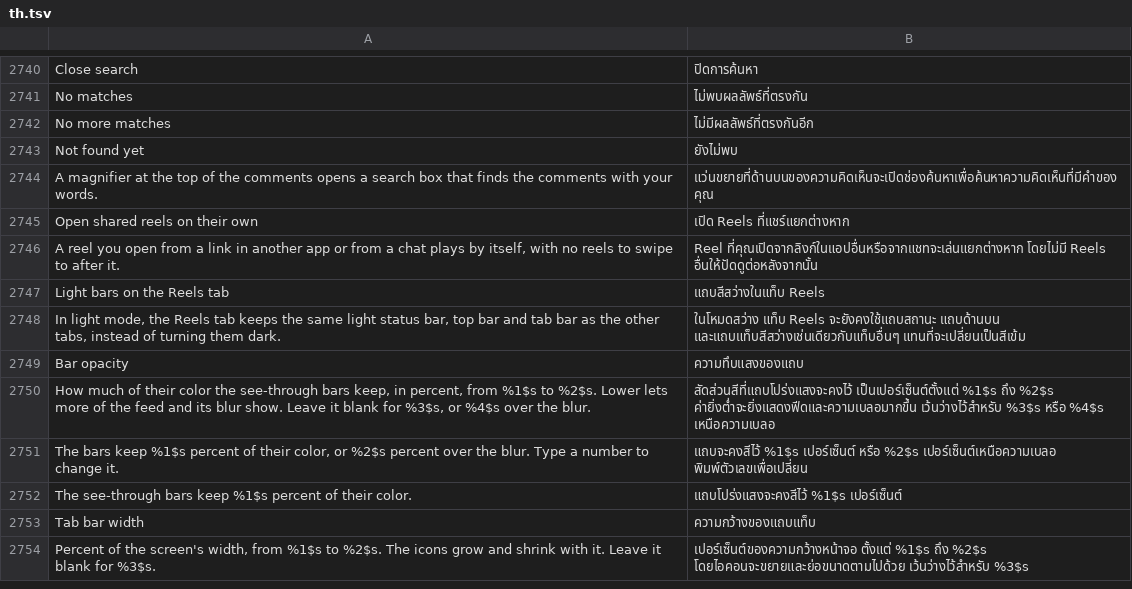
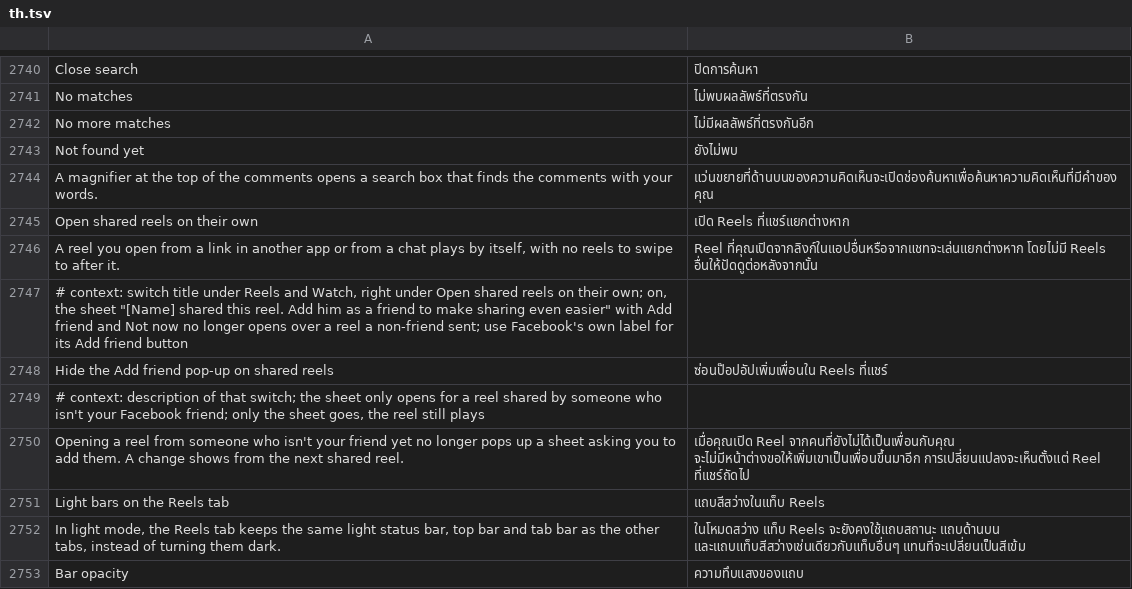
Before and after one commit to SysAdminDoc/HushFacebook, a TSV file: extensions/shared/library/src/main/l10n/th.tsv, drawn as a sheet; only a part is shown, gaps mark what is left out; the shorter side is filled out with more unchanged rows; the diff names each change by its address in the sheet, - before the commit and + after, or states it on an @@ line.

Commit message:
feat(reels): hide the Add friend pop-up on shared reels
Opening a reel that someone who isn't your friend sent you brings up a
sheet over it, "[Name] shared this reel. Add him as a friend to make
sharing even easier", with Add friend and Not now. It gets in the way of
the reel every time, and people want to watch without it.

Hide the Add friend pop-up on shared reels is a new switch under Reels
and Watch, right below Open shared reels on their own, off by default.
The sheet is a Bloks screen whose name only one method holds, the run()
of the Runnable the reel viewer posts once a shared reel opens. The patch
finds that Runnable by the screen's name and the upsell name it logs, and
has its run() ask the extension first and return before anything opens
while the switch is on. Nothing is tapped or sent: the sheet just never
opens, and the reel plays as before. Off, paused, before settings are
ready or on any failure, run() goes on as Facebook wrote it. A build
without that Runnable keeps the sheet and only warns, so the rest of
Clean up Reels still applies.

Refs #486

```diff
--- a/extensions/shared/library/src/main/l10n/th.tsv
+++ b/extensions/shared/library/src/main/l10n/th.tsv
+row 2747: # context: switch title under Reels and Watch, right under Open shared reels on their own; on, the sheet "[Name] shared this reel. Add him as a friend to make sharing even easier" with Add friend and Not now no longer opens over a reel a non-friend sent; use Facebook's own label for its Add friend button
+row 2748: Hide the Add friend pop-up on shared reels | ซ่อนป๊อปอัปเพิ่มเพื่อนใน Reels ที่แชร์
+row 2749: # context: description of that switch; the sheet only opens for a reel shared by someone who isn't your Facebook friend; only the sheet goes, the reel still plays
+row 2750: Opening a reel from someone who isn't your friend yet no longer pops up a sheet asking you to add them. A change shows from the next shared reel. | เมื่อคุณเปิด Reel จากคนที่ยังไม่ได้เป็นเพื่อนกับคุณ จะไม่มีหน้าต่างขอให้เพิ่มเขาเป็นเพื่อนขึ้นมาอีก การเปลี่ยนแปลงจะเห็นตั้งแต่ Reel ที่แชร์ถัดไป
```
Also changed, not shown: extensions/shared/library/src/main/l10n/de.tsv, extensions/shared/library/src/main/l10n/pt-rBR.tsv, 32 other files.
